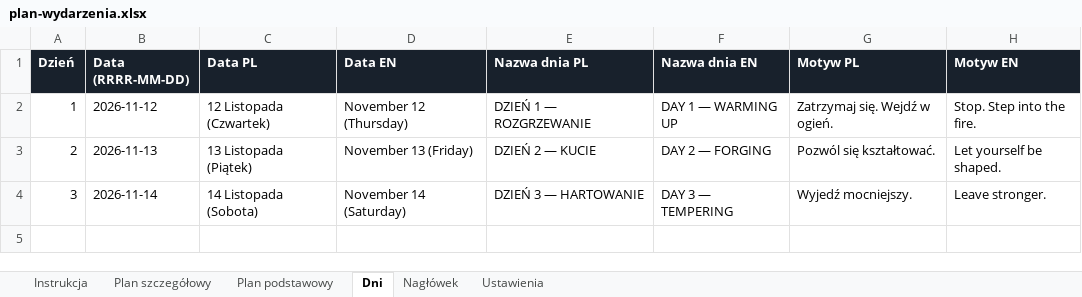
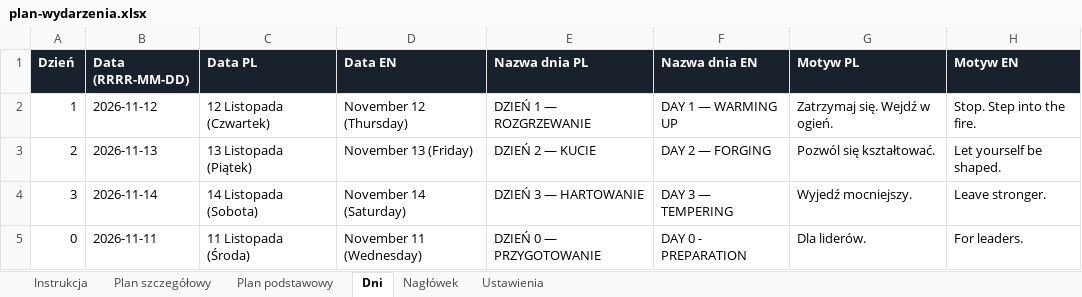
Before and after one commit to matbar87/forge, an Excel workbook: plan/plan-wydarzenia.xlsx, sheet Dni, drawn as a sheet; values as stored, in another font and other column widths than the file's, no borders; charts and pictures not drawn; the diff names each change by its address in the sheet, - before the commit and + after, or states it on an @@ line.

```diff
--- a/plan/plan-wydarzenia.xlsx (sheet Dni)
+++ b/plan/plan-wydarzenia.xlsx (sheet Dni)
+row 5: 0 | 2026-11-11 | 11 Listopada (Środa) | November 11 (Wednesday) | DZIEŃ 0 — PRZYGOTOWANIE | DAY 0 - PREPARATION | Dla liderów. | For leaders.
```
Also changed, not shown: sheet Plan szczegółowy, sheet Plan podstawowy, sheet Ustawienia, charts or pictures, plan/pytania-grupy.xlsx.
